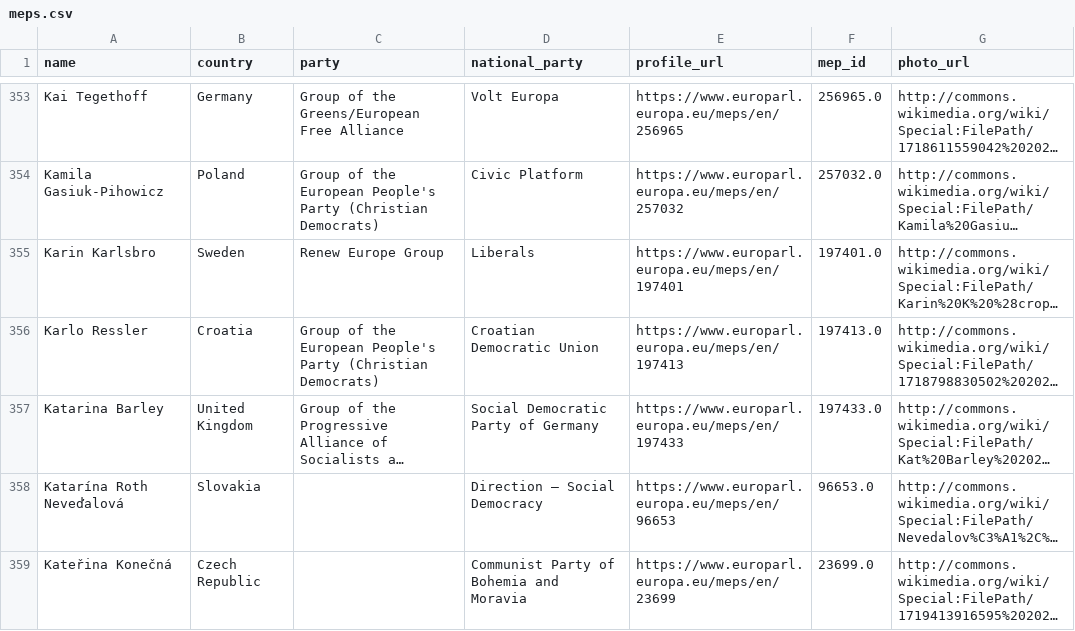
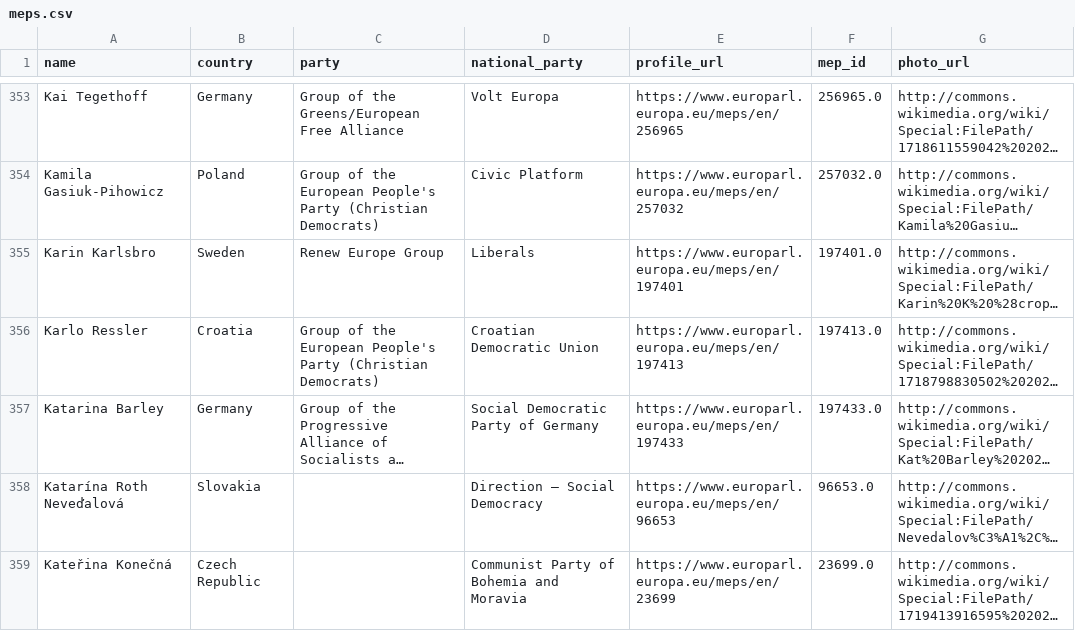
Before and after one commit to alexmoneton/wheresmymep, a CSV file: data/meps.csv, drawn as a sheet; only a part is shown, gaps mark what is left out; long unchanged cells end in …; the diff names each change by its address in the sheet, - before the commit and + after, or states it on an @@ line.

Commit message:
fix: Correct Katarina Barley country from UK to Germany
- Update meps.csv with correct country (Germany)
- Update meps_attendance.csv with correct country
- Update mep-attendance-export CSV with correct country
- Update WhoFunds seed list with correct country
- Update WhoFunds JSON file with correct country and party
- Regenerate all JSON files to reflect the correction

Katarina Barley is a German MEP (SPD), not UK. This fixes the data
inconsistency across all files and systems.

```diff
--- a/data/meps.csv
+++ b/data/meps.csv
-B357 (country): United Kingdom
+B357 (country): Germany
```
Also changed, not shown: data/meps_attendance.csv, scripts/whofunds/all-meps-seed-list.csv, 3 other files.
